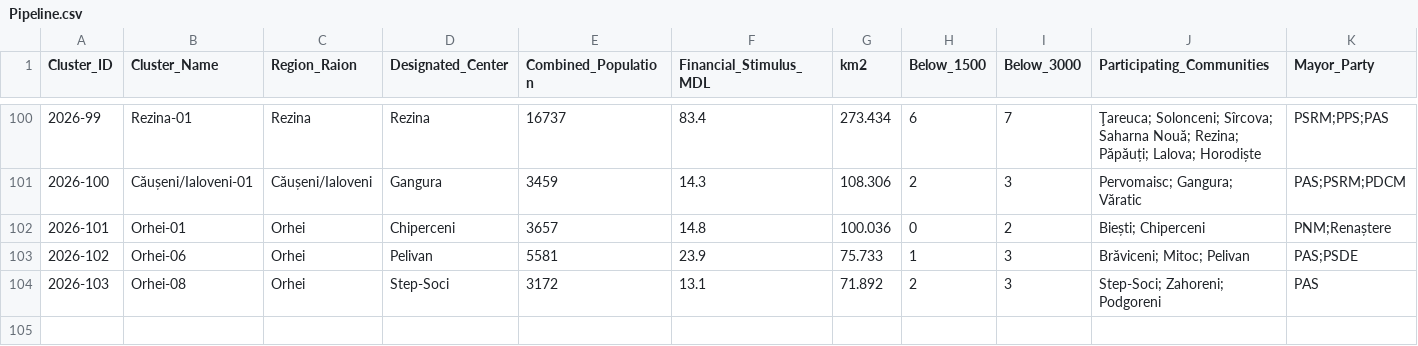
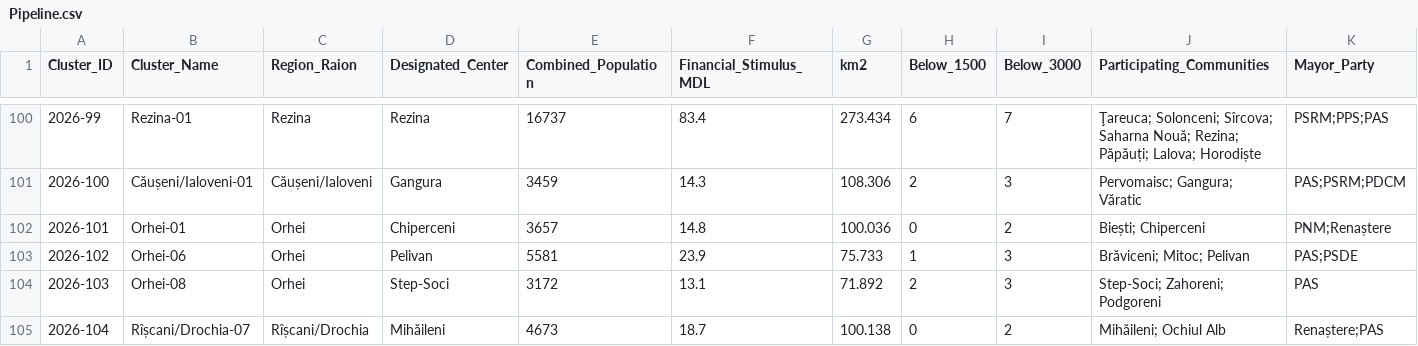
Before and after one commit to frank0051/Moldova-Primarii-Puternice-Dashboard, a CSV file: data/Pipeline.csv, drawn as a sheet; only a part is shown, gaps mark what is left out; rows hold the shown columns only; the diff names each change by its address in the sheet, - before the commit and + after, or states it on an @@ line.

```diff
--- a/data/Pipeline.csv
+++ b/data/Pipeline.csv
+row 105: 2026-104 | Rîșcani/Drochia-07 | Rîșcani/Drochia | Mihăileni | 4673 | 18.7 | 100.138 | 0 | 2 | Mihăileni; Ochiul Alb | Renaștere;PAS
```
Also changed, not shown: data/decision_tracker.csv, data/individual_lpas.csv, 1 other file.
